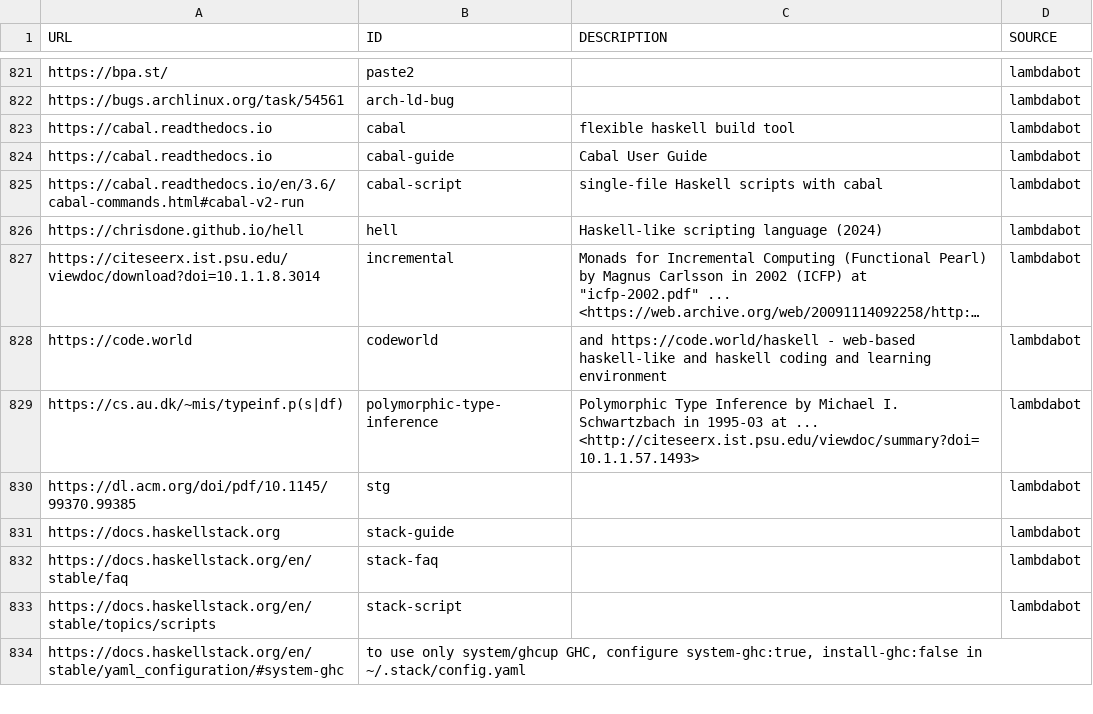
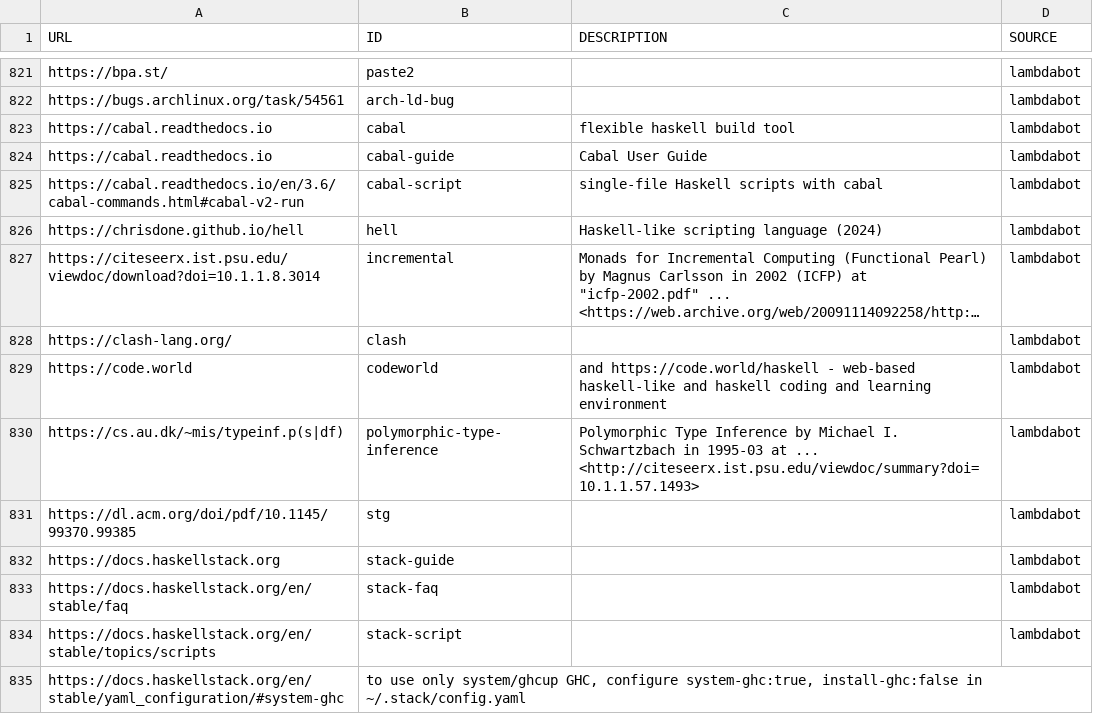
Before and after one commit to simonmichael/haskell-links-data, a TSV file: lambdabot.tsv, drawn as a sheet; only a part is shown, gaps mark what is left out; long unchanged cells end in …; the diff names each change by its address in the sheet, - before the commit and + after, or states it on an @@ line.

Commit message:
update lambdabot

```diff
--- a/lambdabot.tsv
+++ b/lambdabot.tsv
+row 828: https://clash-lang.org/ | clash |  | lambdabot
```
